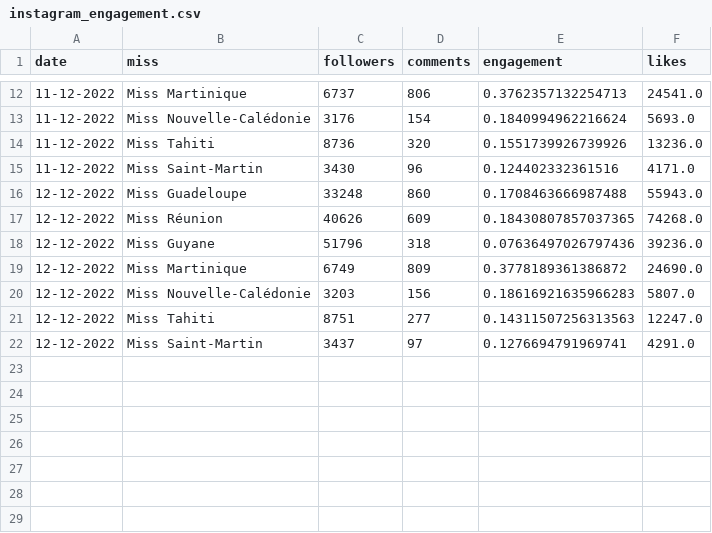
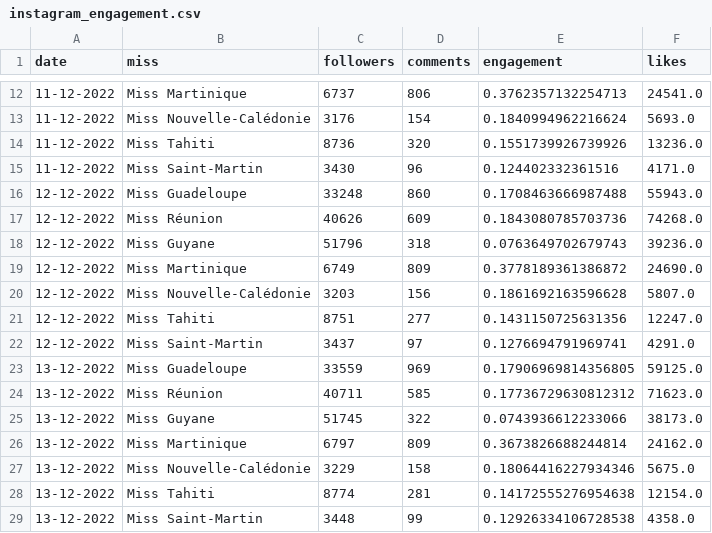
Before and after one commit to MKSeymour/MissFrance2023, a CSV file: instagram_engagement.csv, drawn as a sheet; only a part is shown, gaps mark what is left out.

Commit message:
Add files via upload

```diff
--- a/instagram_engagement.csv
+++ b/instagram_engagement.csv
@@ -16,7 +16,14 @@ date,miss,followers,comments,engagement,likes
 12-12-2022,Miss Guadeloupe,33248,860,0.1708463666987488,55943.0
-12-12-2022,Miss Réunion,40626,609,0.18430807857037365,74268.0
-12-12-2022,Miss Guyane,51796,318,0.07636497026797436,39236.0
+12-12-2022,Miss Réunion,40626,609,0.1843080785703736,74268.0
+12-12-2022,Miss Guyane,51796,318,0.0763649702679743,39236.0
 12-12-2022,Miss Martinique,6749,809,0.3778189361386872,24690.0
-12-12-2022,Miss Nouvelle-Calédonie,3203,156,0.18616921635966283,5807.0
-12-12-2022,Miss Tahiti,8751,277,0.14311507256313563,12247.0
+12-12-2022,Miss Nouvelle-Calédonie,3203,156,0.1861692163596628,5807.0
+12-12-2022,Miss Tahiti,8751,277,0.1431150725631356,12247.0
 12-12-2022,Miss Saint-Martin,3437,97,0.1276694791969741,4291.0
+13-12-2022,Miss Guadeloupe,33559,969,0.17906969814356805,59125.0
+13-12-2022,Miss Réunion,40711,585,0.17736729630812312,71623.0
+13-12-2022,Miss Guyane,51745,322,0.0743936612233066,38173.0
+13-12-2022,Miss Martinique,6797,809,0.3673826688244814,24162.0
+13-12-2022,Miss Nouvelle-Calédonie,3229,158,0.18064416227934346,5675.0
+13-12-2022,Miss Tahiti,8774,281,0.14172555276954638,12154.0
+13-12-2022,Miss Saint-Martin,3448,99,0.12926334106728538,4358.0
```
